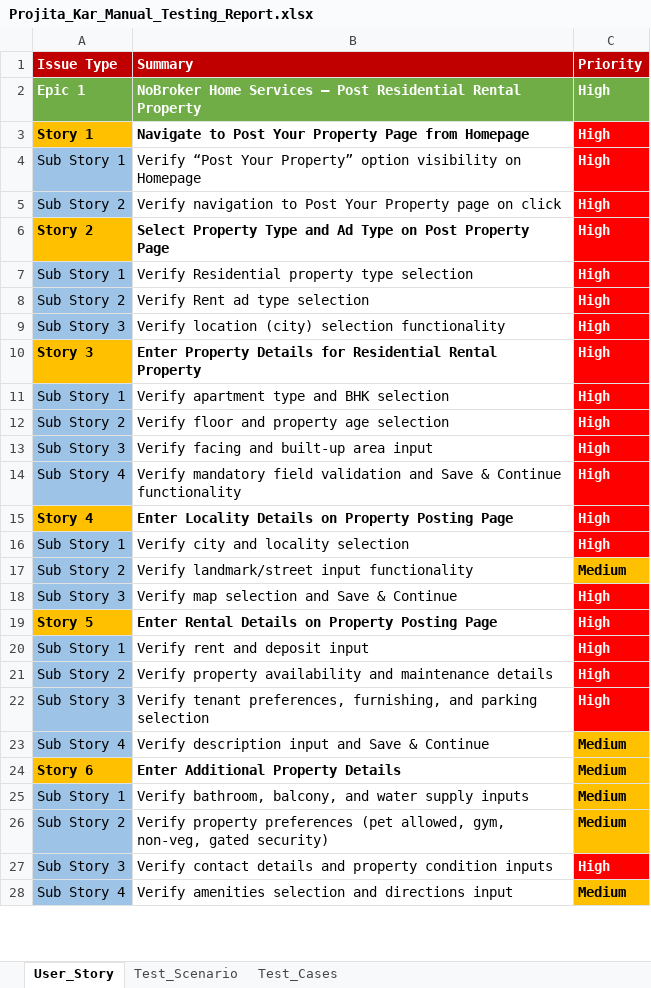
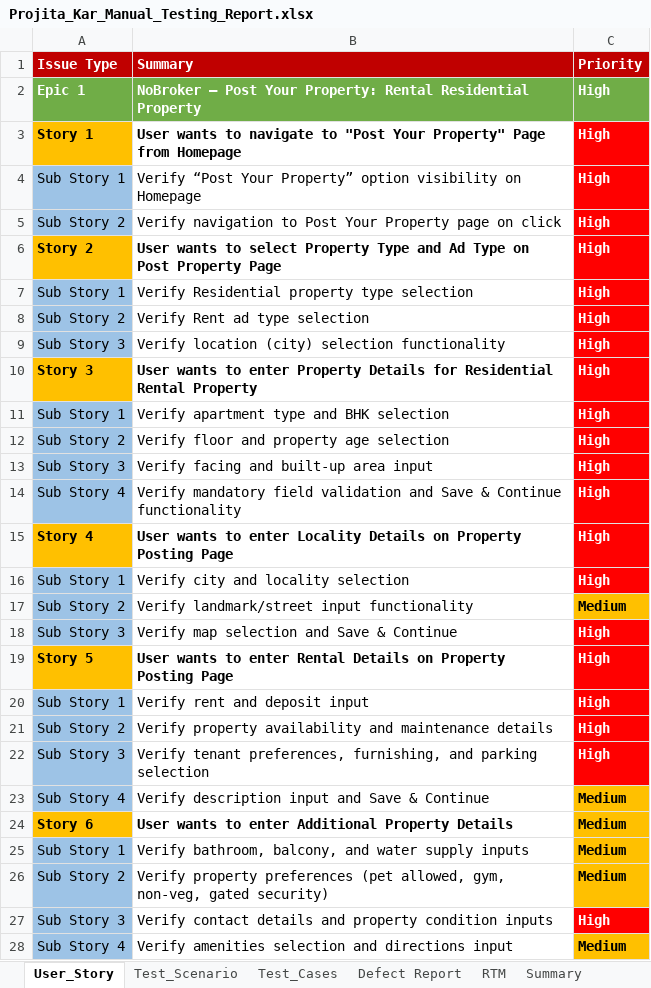
Before and after one commit to PROJITAKAR/NoBroker_QA, an Excel workbook: DAY 1/Projita_Kar_Manual_Testing_Report.xlsx, sheet User_Story, drawn as a sheet; only a part is shown; values as stored, in another font and other column widths than the file's, no borders; the diff covers the shown part only; the diff names each change by its address in the sheet, - before the commit and + after, or states it on an @@ line.

Commit message:
Day 2: Added Test Cases, RTM, Defect Report, Summary

```diff
--- a/DAY 1/Projita_Kar_Manual_Testing_Report.xlsx (sheet User_Story)
+++ b/DAY 1/Projita_Kar_Manual_Testing_Report.xlsx (sheet User_Story)
+sheet tab: Defect Report
+sheet tab: RTM
+sheet tab: Summary
-B2 (Summary): NoBroker Home Services – Post Residential Rental Property
+B2 (Summary): NoBroker – Post Your Property: Rental Residential Property
-B3 (Summary): Navigate to Post Your Property Page from…
+B3 (Summary): User wants to navigate to "Post Your Property" Page from…
-B6 (Summary): Select Property Type…
+B6 (Summary): User wants to select Property Type…
-B10 (Summary): Enter Property Details…
+B10 (Summary): User wants to enter Property Details…
-B15 (Summary): Enter Locality Details…
+B15 (Summary): User wants to enter Locality Details…
-B19 (Summary): Enter Rental Details…
+B19 (Summary): User wants to enter Rental Details…
-B24 (Summary): Enter Additional Property Details
+B24 (Summary): User wants to enter Additional Property Details
```
Also changed, not shown: 4 edited cells elsewhere in this sheet, sheet Test_Cases, sheet Test_Scenario.
